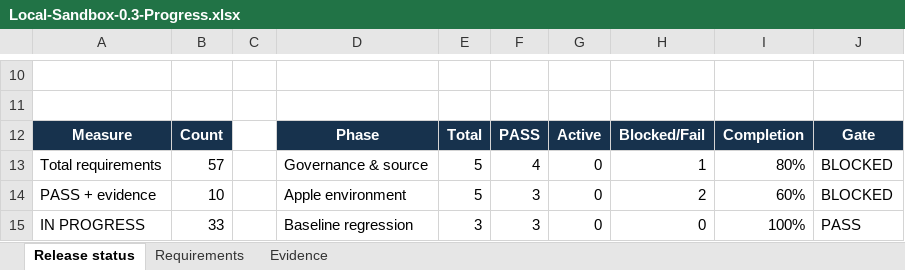
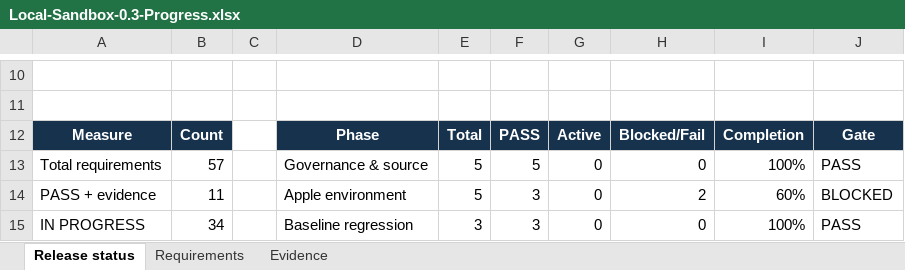
Before and after one commit to Dezocode/local-sandbox, an Excel workbook: qualification/Local-Sandbox-0.3-Progress.xlsx, sheet Release status, drawn as a sheet; only a part is shown, gaps mark what is left out; values as stored, in another font and other column widths than the file's, no borders; conditional formats not drawn; the diff covers the shown part only; the diff names each change by its address in the sheet, - before the commit and + after, or states it on an @@ line.

Commit message:
docs: record public source and verified security evidence
Preserve all 57 release requirements and prior evidence. Record public repository bootstrap, submission preparation, and dated security, packaging and simulator checks without promoting device or service qualification.

```diff
--- a/qualification/Local-Sandbox-0.3-Progress.xlsx (sheet Release status)
+++ b/qualification/Local-Sandbox-0.3-Progress.xlsx (sheet Release status)
-F13: 4
+F13: 5
-H13: 1
+H13: 0
-I13: 80%
+I13: 100%
-J13: BLOCKED
+J13: PASS
-B14: 10
+B14: 11
-B15: 33
+B15: 34
```
Also changed, not shown: 1 added row, 1 removed row and 5 edited cells elsewhere in this sheet, sheet Evidence, sheet Requirements, 1 other file.
